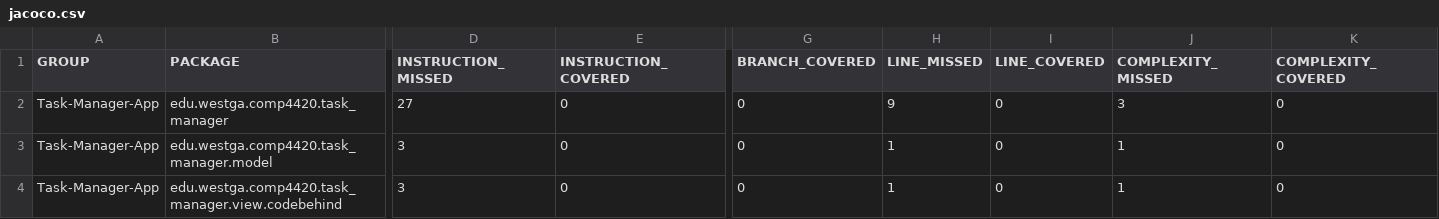
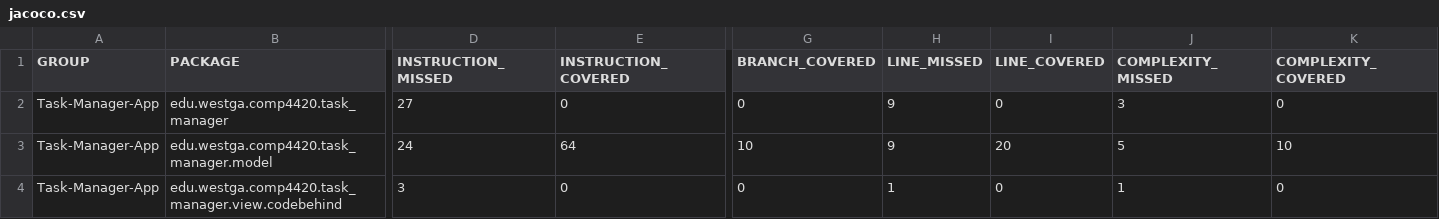
Before and after one commit to Tomiwajin/Task-Manager, a CSV file: Code/Task-Manager-App/target/site/jacoco/jacoco.csv, drawn as a sheet; only a part is shown, gaps mark what is left out; the diff covers the shown part only; the diff names each change by its address in the sheet, - before the commit and + after, or states it on an @@ line.

```diff
--- a/Code/Task-Manager-App/target/site/jacoco/jacoco.csv
+++ b/Code/Task-Manager-App/target/site/jacoco/jacoco.csv
-D3 (INSTRUCTION_MISSED): 3
+D3 (INSTRUCTION_MISSED): 24
-E3 (INSTRUCTION_COVERED): 0
+E3 (INSTRUCTION_COVERED): 64
-G3 (BRANCH_COVERED): 0
+G3 (BRANCH_COVERED): 10
-H3 (LINE_MISSED): 1
+H3 (LINE_MISSED): 9
-I3 (LINE_COVERED): 0
+I3 (LINE_COVERED): 20
-J3 (COMPLEXITY_MISSED): 1
+J3 (COMPLEXITY_MISSED): 5
-K3 (COMPLEXITY_COVERED): 0
+K3 (COMPLEXITY_COVERED): 10
```
Also changed, not shown: 2 edited cells elsewhere in this file, 17 other files.
